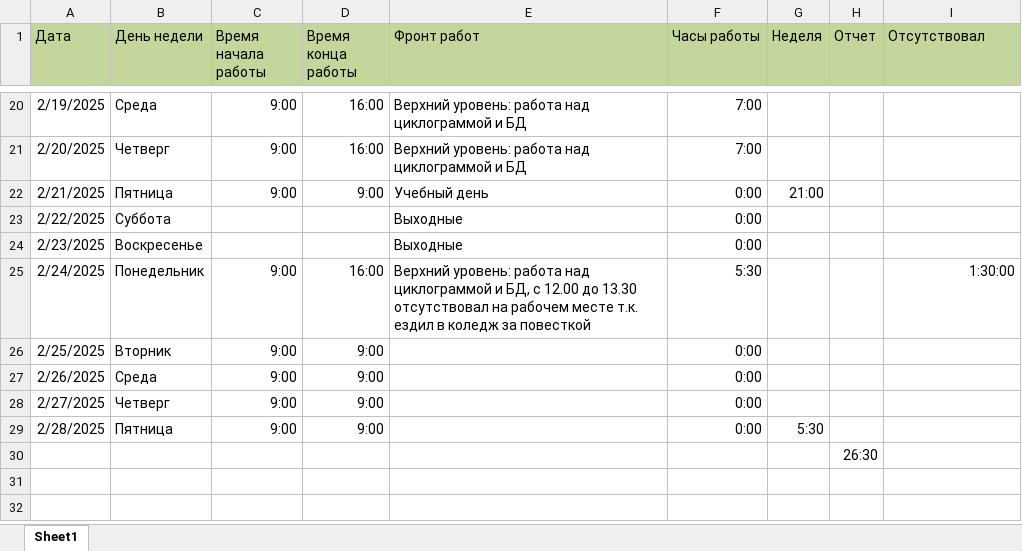
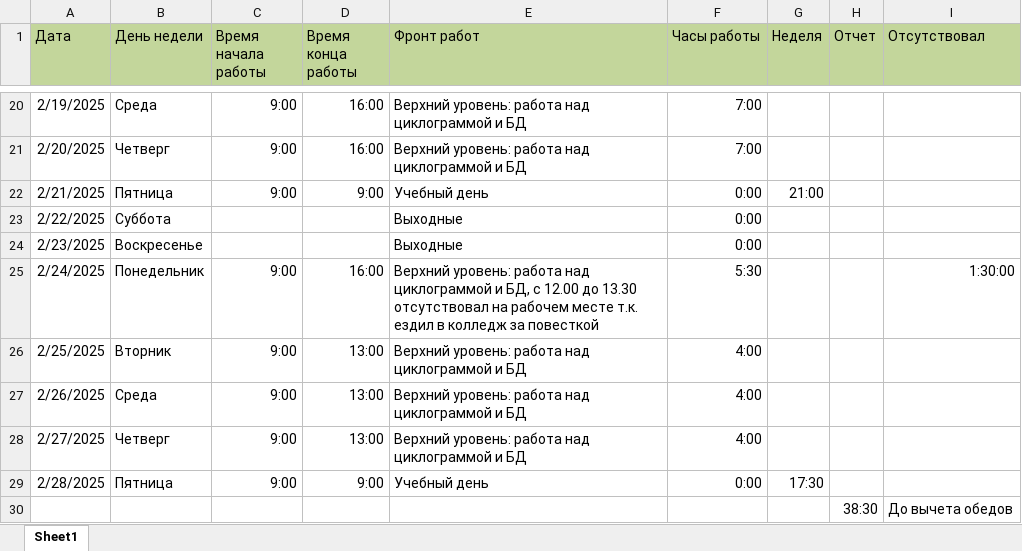
Before and after one commit to SergAub/-, an Excel workbook: Февраль 2025.xlsx, sheet Sheet1, drawn as a sheet; only a part is shown, gaps mark what is left out; values as stored, in another font and other column widths than the file's, no borders; removed rows and columns are numbered as before the commit, all else as after; the diff names each change by its address in the sheet, - before the commit and + after, or states it on an @@ line.

```diff
--- a/Февраль 2025.xlsx (sheet Sheet1)
+++ b/Февраль 2025.xlsx (sheet Sheet1)
-E25 (Фронт работ): …ездил в коледж за повесткой
+E25 (Фронт работ): …ездил в колледж за повесткой
-D26:D28 (Время конца работы): 9:00
+D26:D28 (Время конца работы): 13:00
-E26:E28 (Фронт работ): (empty)
+E26:E28 (Фронт работ): Верхний уровень: работа над циклограммой и БД
-F26:F28 (Часы работы): 0:00
+F26:F28 (Часы работы): 4:00
-E29 (Фронт работ): (empty)
+E29 (Фронт работ): Учебный день
-G29 (Неделя): 5:30
+G29 (Неделя): 17:30
-row 30:  |  |  |  |  |  |  | 26:30
+row 30:  |  |  |  |  |  |  | 38:30 | До вычета обедов
```
Also changed, not shown: 6 other files.
